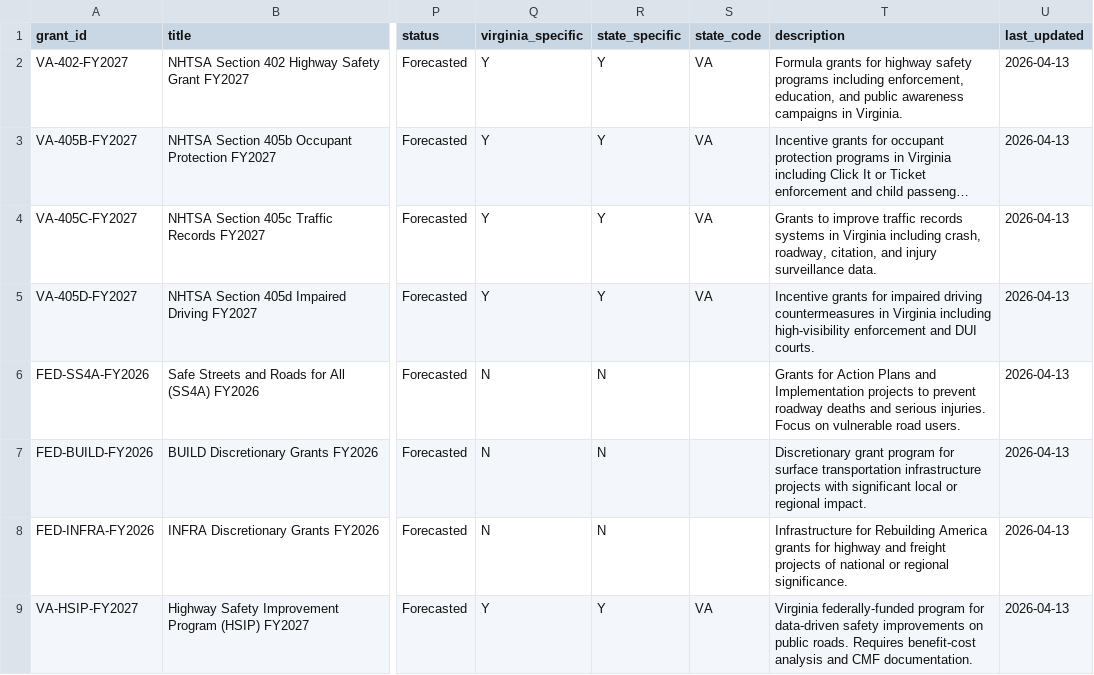
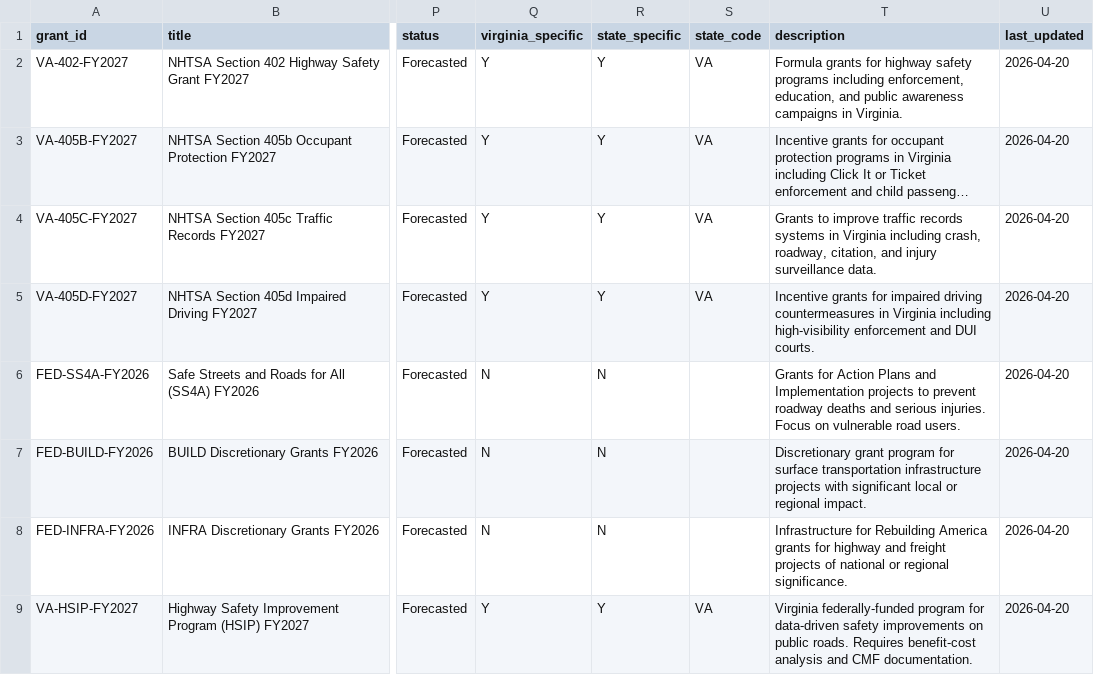
Before and after one commit to ecomhub200/Federal, a CSV file: data/grants.csv, drawn as a sheet; only a part is shown, gaps mark what is left out; long unchanged cells end in …; the diff names each change by its address in the sheet, - before the commit and + after, or states it on an @@ line.

```diff
--- a/data/grants.csv
+++ b/data/grants.csv
-U2:U9 (last_updated): 2026-04-13
+U2:U9 (last_updated): 2026-04-20
```
